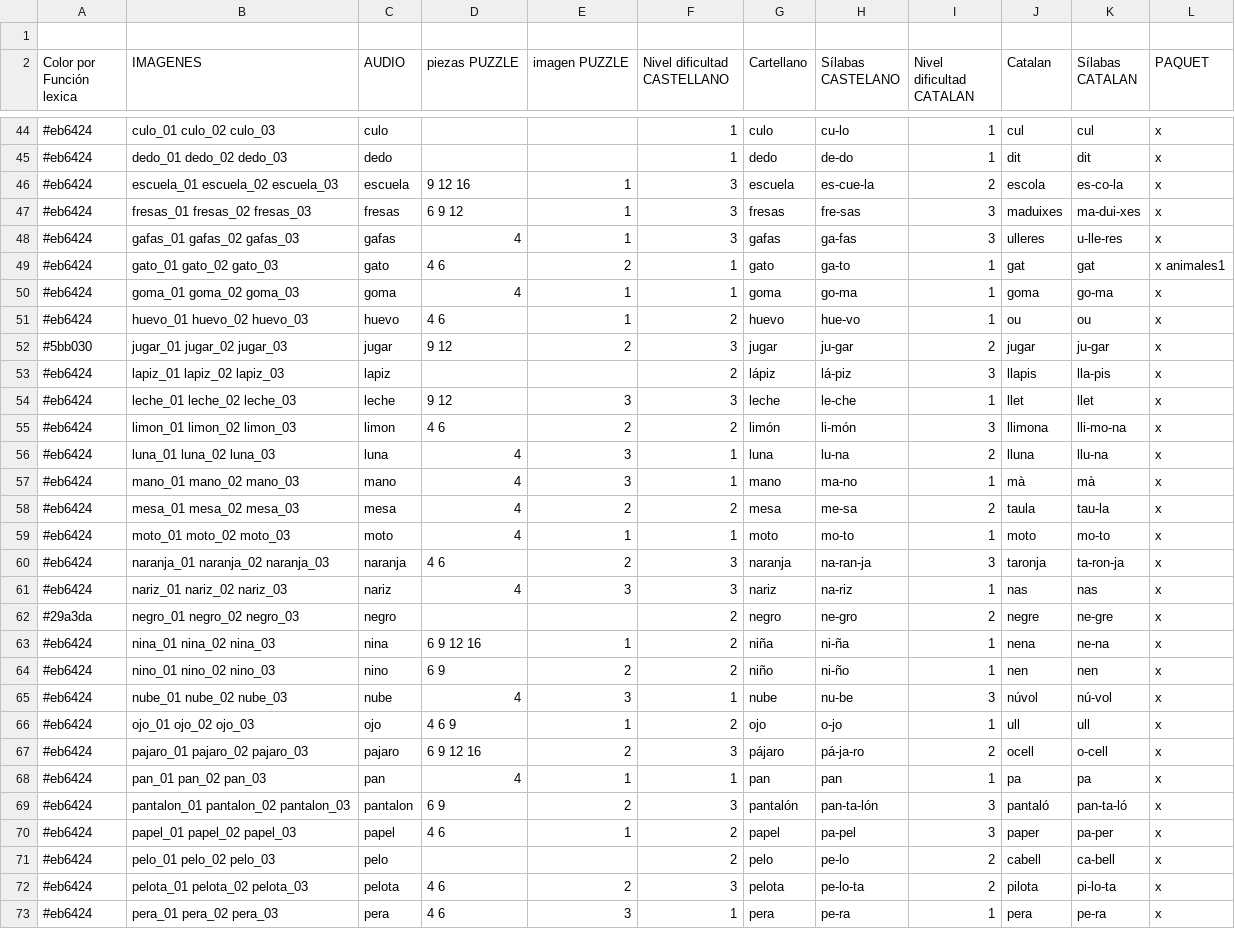
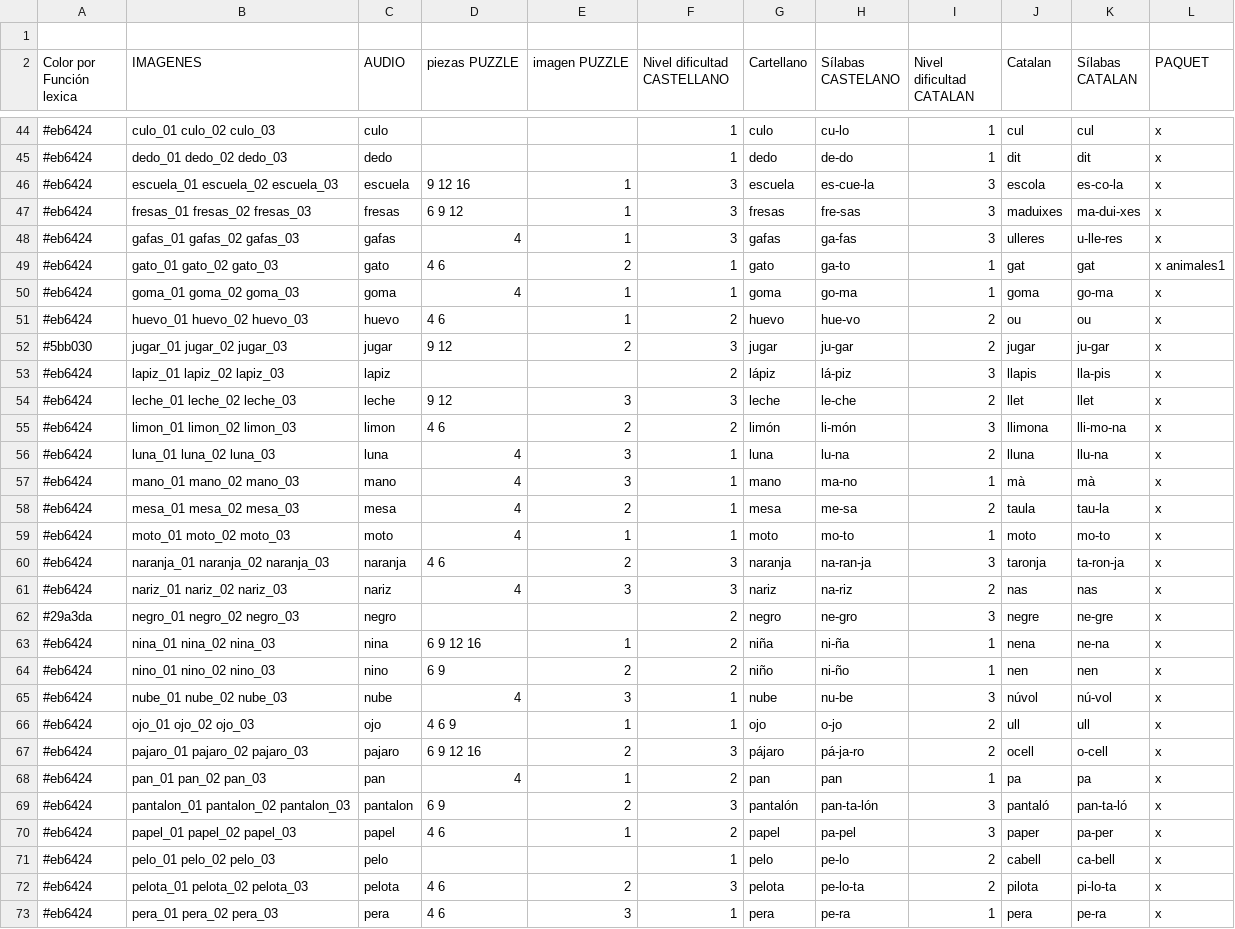
Before and after one commit to ViodDevelopment/YTL, a CSV file: Assets/StreamingAssets/Palabras.csv, drawn as a sheet; only a part is shown, gaps mark what is left out; the diff covers the shown part only.

```diff
--- a/Assets/StreamingAssets/Palabras.csv
+++ b/Assets/StreamingAssets/Palabras.csv
@@ -45,3 +45,3 @@ Color por Función lexica,IMAGENES,AUDIO,piezas PUZZLE,imagen PUZZLE,Nivel dific
 #eb6424,dedo_01 dedo_02 dedo_03,dedo,,,1,dedo,de-do,1,dit,dit,x
-#eb6424,escuela_01 escuela_02 escuela_03,escuela,9 12 16,1,3,escuela,es-cue-la,2,escola,es-co-la,x
+#eb6424,escuela_01 escuela_02 escuela_03,escuela,9 12 16,1,3,escuela,es-cue-la,3,escola,es-co-la,x
 #eb6424,fresas_01 fresas_02 fresas_03,fresas,6 9 12,1,3,fresas,fre-sas,3,maduixes,ma-dui-xes,x
@@ -50,6 +50,6 @@ Color por Función lexica,IMAGENES,AUDIO,piezas PUZZLE,imagen PUZZLE,Nivel dific
 #eb6424,goma_01 goma_02 goma_03,goma,4,1,1,goma,go-ma,1,goma,go-ma,x
-#eb6424,huevo_01 huevo_02 huevo_03,huevo,4 6,1,2,huevo,hue-vo,1,ou,ou,x
+#eb6424,huevo_01 huevo_02 huevo_03,huevo,4 6,1,2,huevo,hue-vo,2,ou,ou,x
 #5bb030,jugar_01 jugar_02 jugar_03,jugar,9 12,2,3,jugar,ju-gar,2,jugar,ju-gar,x
 #eb6424,lapiz_01 lapiz_02 lapiz_03,lapiz,,,2,lápiz,lá-piz,3,llapis,lla-pis,x
-#eb6424,leche_01 leche_02 leche_03,leche,9 12,3,3,leche,le-che,1,llet,llet,x
+#eb6424,leche_01 leche_02 leche_03,leche,9 12,3,3,leche,le-che,2,llet,llet,x
 #eb6424,limon_01 limon_02 limon_03,limon,4 6,2,2,limón,li-món,3,llimona,lli-mo-na,x
@@ -57,7 +57,7 @@ Color por Función lexica,IMAGENES,AUDIO,piezas PUZZLE,imagen PUZZLE,Nivel dific
 #eb6424,mano_01 mano_02 mano_03,mano,4,3,1,mano,ma-no,1,mà,mà,x
-#eb6424,mesa_01 mesa_02 mesa_03,mesa,4,2,2,mesa,me-sa,2,taula,tau-la,x
+#eb6424,mesa_01 mesa_02 mesa_03,mesa,4,2,1,mesa,me-sa,2,taula,tau-la,x
 #eb6424,moto_01 moto_02 moto_03,moto,4,1,1,moto,mo-to,1,moto,mo-to,x
 #eb6424,naranja_01 naranja_02 naranja_03,naranja,4 6,2,3,naranja,na-ran-ja,3,taronja,ta-ron-ja,x
-#eb6424,nariz_01 nariz_02 nariz_03,nariz,4,3,3,nariz,na-riz,1,nas,nas,x
-#29a3da,negro_01 negro_02 negro_03,negro,,,2,negro,ne-gro,2,negre,ne-gre,x
+#eb6424,nariz_01 nariz_02 nariz_03,nariz,4,3,3,nariz,na-riz,2,nas,nas,x
+#29a3da,negro_01 negro_02 negro_03,negro,,,2,negro,ne-gro,3,negre,ne-gre,x
 #eb6424,nina_01 nina_02 nina_03,nina,6 9 12 16,1,2,niña,ni-ña,1,nena,ne-na,x
@@ -65,8 +65,8 @@ Color por Función lexica,IMAGENES,AUDIO,piezas PUZZLE,imagen PUZZLE,Nivel dific
 #eb6424,nube_01 nube_02 nube_03,nube,4,3,1,nube,nu-be,3,núvol,nú-vol,x
-#eb6424,ojo_01 ojo_02 ojo_03,ojo,4 6 9,1,2,ojo,o-jo,1,ull,ull,x
+#eb6424,ojo_01 ojo_02 ojo_03,ojo,4 6 9,1,1,ojo,o-jo,2,ull,ull,x
 #eb6424,pajaro_01 pajaro_02 pajaro_03,pajaro,6 9 12 16,2,3,pájaro,pá-ja-ro,2,ocell,o-cell,x
-#eb6424,pan_01 pan_02 pan_03,pan,4,1,1,pan,pan,1,pa,pa,x
+#eb6424,pan_01 pan_02 pan_03,pan,4,1,2,pan,pan,1,pa,pa,x
 #eb6424,pantalon_01 pantalon_02 pantalon_03,pantalon,6 9,2,3,pantalón,pan-ta-lón,3,pantaló,pan-ta-ló,x
 #eb6424,papel_01 papel_02 papel_03,papel,4 6,1,2,papel,pa-pel,3,paper,pa-per,x
-#eb6424,pelo_01 pelo_02 pelo_03,pelo,,,2,pelo,pe-lo,2,cabell,ca-bell,x
+#eb6424,pelo_01 pelo_02 pelo_03,pelo,,,1,pelo,pe-lo,2,cabell,ca-bell,x
 #eb6424,pelota_01 pelota_02 pelota_03,pelota,4 6,2,3,pelota,pe-lo-ta,2,pilota,pi-lo-ta,x
```
Also changed, not shown: 11 edited cells elsewhere in this file, 3 other files.
